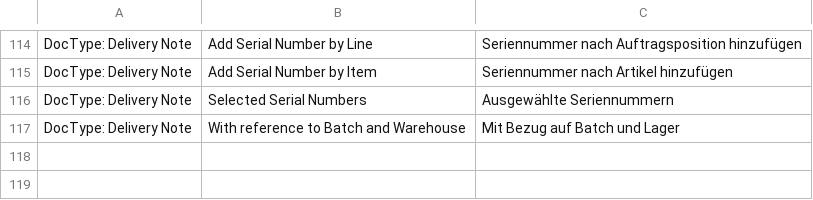
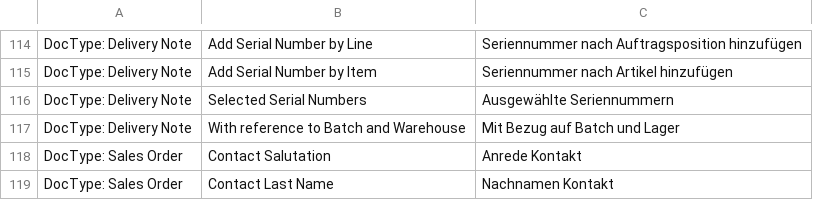
Before and after one commit to libracore/energielenker, a CSV file: energielenker/translations/de.csv, drawn as a sheet; only a part is shown, gaps mark what is left out; the diff names each change by its address in the sheet, - before the commit and + after, or states it on an @@ line.

Commit message:
added contact salutation and last name

```diff
--- a/energielenker/translations/de.csv
+++ b/energielenker/translations/de.csv
+row 118: DocType: Sales Order | Contact Salutation | Anrede Kontakt
+row 119: DocType: Sales Order | Contact Last Name | Nachnamen Kontakt
```
Also changed, not shown: 5 other files.
